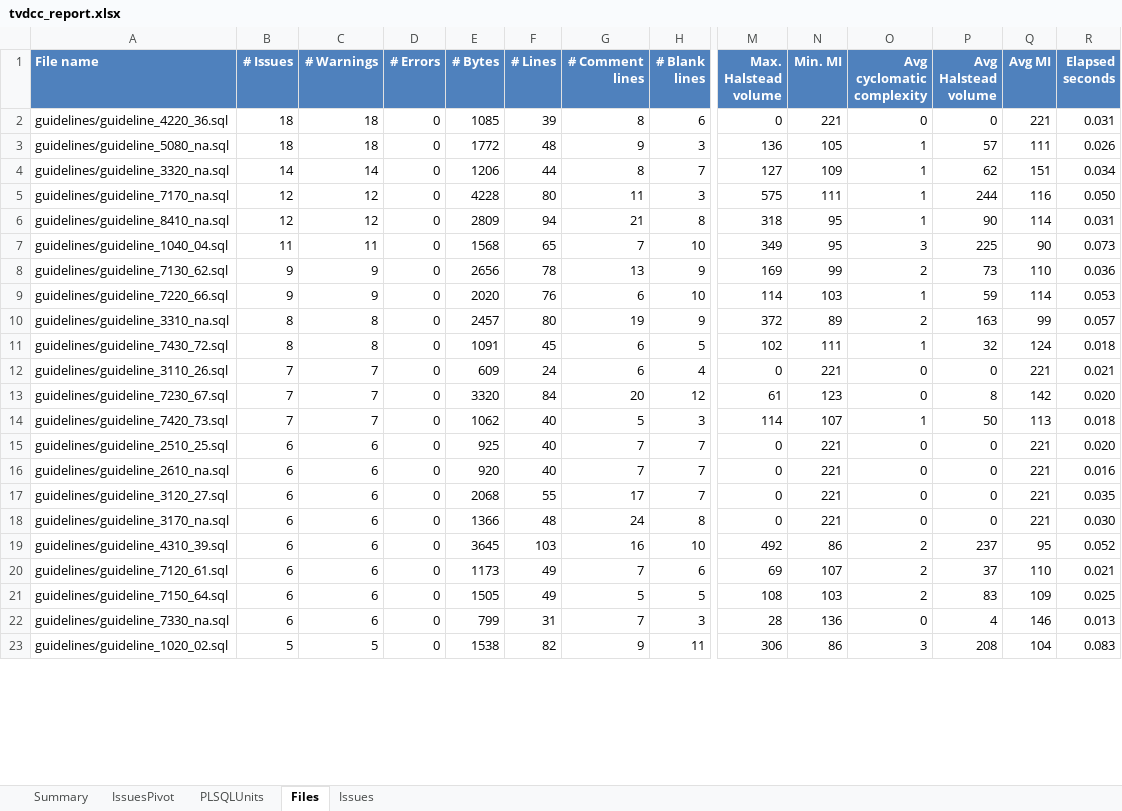
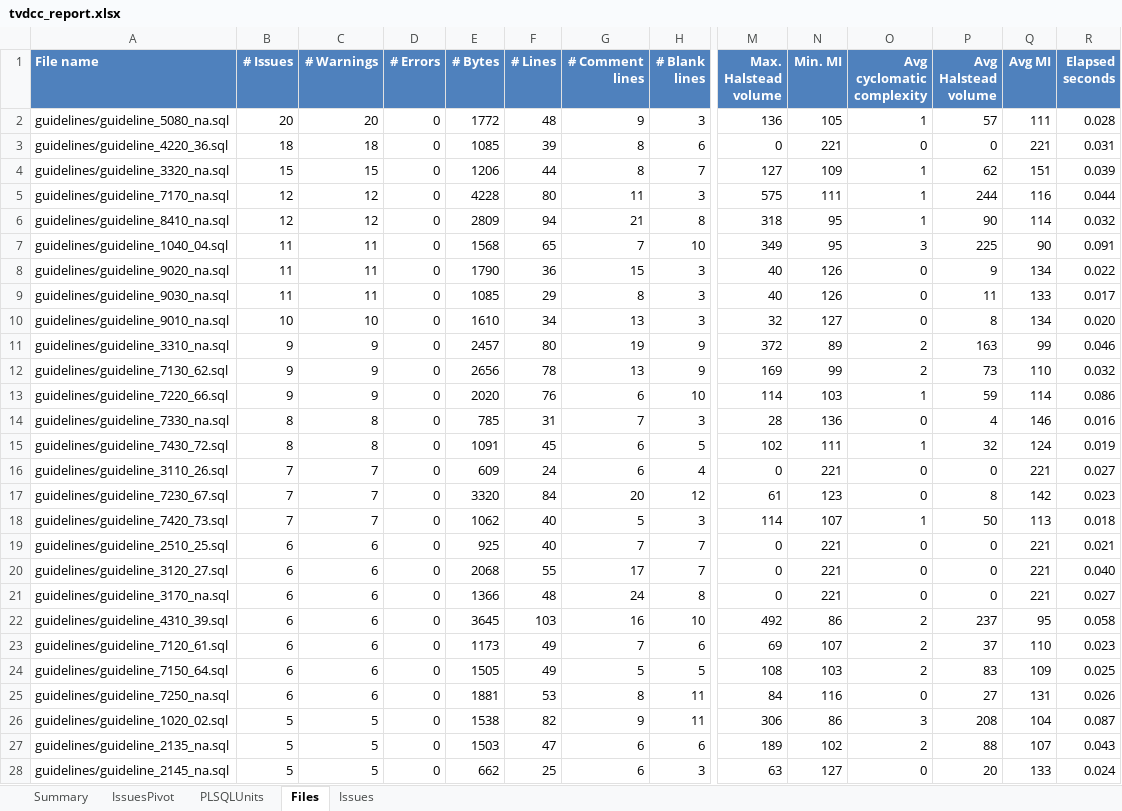
Before and after one commit to Trivadis/plsql-cop-cli, an Excel workbook: docs/tvdcc_report.xlsx, sheet Files, drawn as a sheet; only a part is shown, gaps mark what is left out; values as stored, in another font and other column widths than the file's, no borders; removed rows and columns are numbered as before the commit, all else as after; rows hold the shown columns only; the diff covers the shown part only; the diff names each change by its address in the sheet, - before the commit and + after, or states it on an @@ line.

Commit message:
update example output produced with tvdcc-4.2.0

```diff
--- a/docs/tvdcc_report.xlsx (sheet Files)
+++ b/docs/tvdcc_report.xlsx (sheet Files)
+row 2: guidelines/guideline_5080_na.sql | 20 | 20 | 0 | 1772 | 48 | 9 | 3 | 136 | 105 | 1 | 57 | 111 | 0.028
-row 3: guidelines/guideline_5080_na.sql | 18 | 18 | 0 | 1772 | 48 | 9 | 3 | 136 | 105 | 1 | 57 | 111 | 0.026
-B4 (# Issues): 14
+B4 (# Issues): 15
-C4 (# Warnings): 14
+C4 (# Warnings): 15
-R4 (Elapsed seconds): 0.034
+R4 (Elapsed seconds): 0.039
-R5 (Elapsed seconds): 0.050
+R5 (Elapsed seconds): 0.044
-R6 (Elapsed seconds): 0.031
+R6 (Elapsed seconds): 0.032
-R7 (Elapsed seconds): 0.073
+R7 (Elapsed seconds): 0.091
+row 8: guidelines/guideline_9020_na.sql | 11 | 11 | 0 | 1790 | 36 | 15 | 3 | 40 | 126 | 0 | 9 | 134 | 0.022
+row 9: guidelines/guideline_9030_na.sql | 11 | 11 | 0 | 1085 | 29 | 8 | 3 | 40 | 126 | 0 | 11 | 133 | 0.017
+row 10: guidelines/guideline_9010_na.sql | 10 | 10 | 0 | 1610 | 34 | 13 | 3 | 32 | 127 | 0 | 8 | 134 | 0.020
+row 11: guidelines/guideline_3310_na.sql | 9 | 9 | 0 | 2457 | 80 | 19 | 9 | 372 | 89 | 2 | 163 | 99 | 0.046
-R12 (Elapsed seconds): 0.036
+R12 (Elapsed seconds): 0.032
-R13 (Elapsed seconds): 0.053
+R13 (Elapsed seconds): 0.086
-row 10: guidelines/guideline_3310_na.sql | 8 | 8 | 0 | 2457 | 80 | 19 | 9 | 372 | 89 | 2 | 163 | 99 | 0.057
+row 14: guidelines/guideline_7330_na.sql | 8 | 8 | 0 | 785 | 31 | 7 | 3 | 28 | 136 | 0 | 4 | 146 | 0.016
-R15 (Elapsed seconds): 0.018
+R15 (Elapsed seconds): 0.019
-R16 (Elapsed seconds): 0.021
+R16 (Elapsed seconds): 0.027
-R17 (Elapsed seconds): 0.020
+R17 (Elapsed seconds): 0.023
-R19 (Elapsed seconds): 0.020
+R19 (Elapsed seconds): 0.021
-row 16: guidelines/guideline_2610_na.sql | 6 | 6 | 0 | 920 | 40 | 7 | 7 | 0 | 221 | 0 | 0 | 221 | 0.016
-R20 (Elapsed seconds): 0.035
+R20 (Elapsed seconds): 0.040
-R21 (Elapsed seconds): 0.030
+R21 (Elapsed seconds): 0.027
-R22 (Elapsed seconds): 0.052
+R22 (Elapsed seconds): 0.058
-R23 (Elapsed seconds): 0.021
+R23 (Elapsed seconds): 0.023
-row 22: guidelines/guideline_7330_na.sql | 6 | 6 | 0 | 799 | 31 | 7 | 3 | 28 | 136 | 0 | 4 | 146 | 0.013
+row 25: guidelines/guideline_7250_na.sql | 6 | 6 | 0 | 1881 | 53 | 8 | 11 | 84 | 116 | 0 | 27 | 131 | 0.026
-R26 (Elapsed seconds): 0.083
+R26 (Elapsed seconds): 0.087
+row 27: guidelines/guideline_2135_na.sql | 5 | 5 | 0 | 1503 | 47 | 6 | 6 | 189 | 102 | 2 | 88 | 107 | 0.043
+row 28: guidelines/guideline_2145_na.sql | 5 | 5 | 0 | 662 | 25 | 6 | 3 | 63 | 127 | 0 | 20 | 133 | 0.024
```
Also changed, not shown: 17 added rows, 21 removed rows and 75 edited cells elsewhere in this sheet, sheet Issues, sheet PLSQLUnits, sheet Summary, 1 other file.
